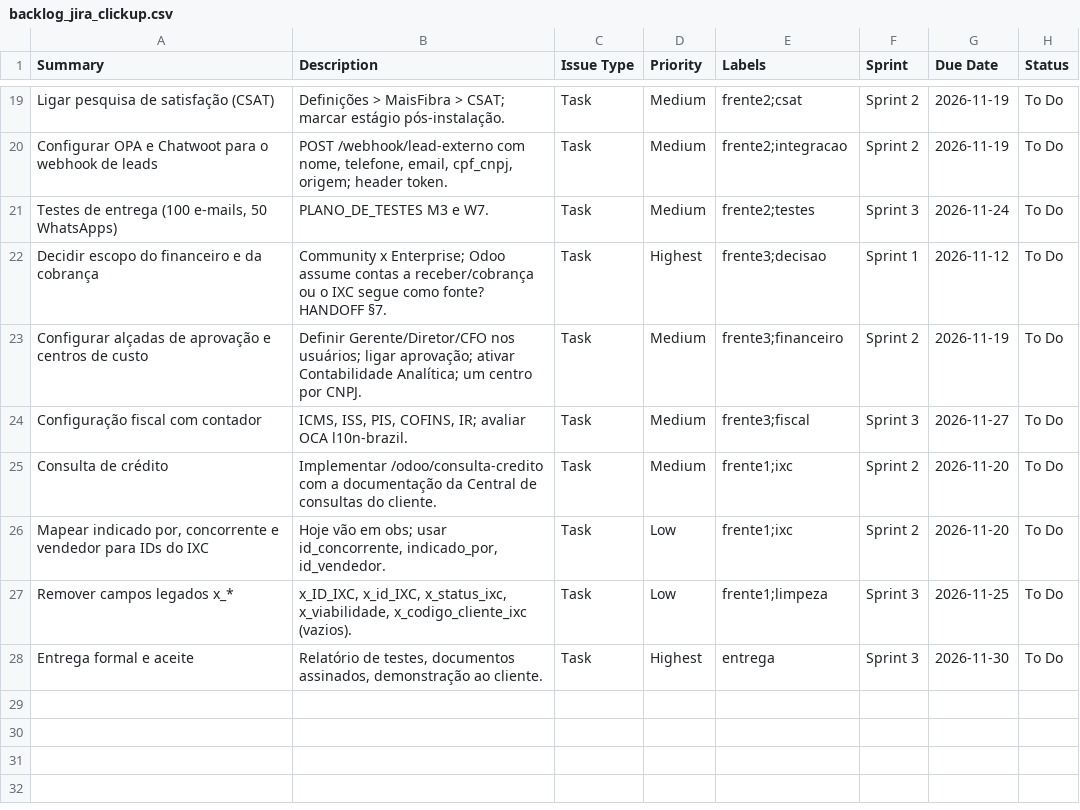
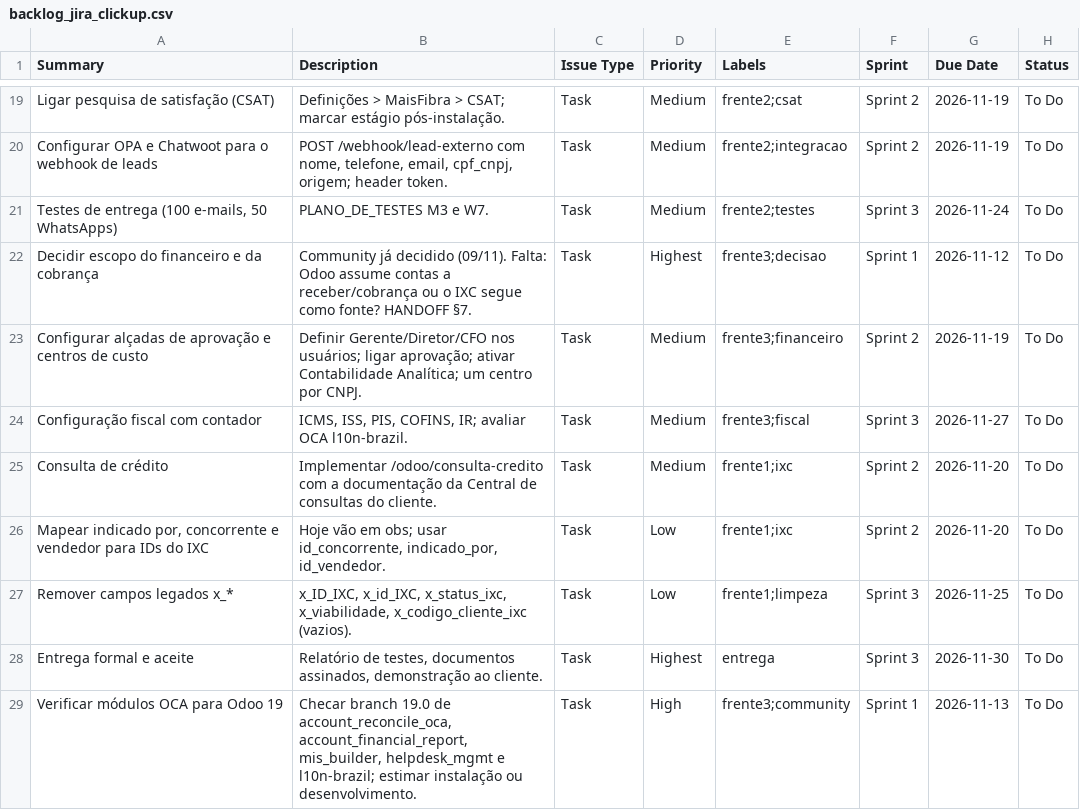
Before and after one commit to MatCano/ixc-odoo-bridge, a CSV file: docs/backlog_jira_clickup.csv, drawn as a sheet; only a part is shown, gaps mark what is left out.

```diff
--- a/docs/backlog_jira_clickup.csv
+++ b/docs/backlog_jira_clickup.csv
@@ -21,3 +21,3 @@ Summary,Description,Issue Type,Priority,Labels,Sprint,Due Date,Status
 "Testes de entrega (100 e-mails, 50 WhatsApps)","PLANO_DE_TESTES M3 e W7.",Task,Medium,frente2;testes,Sprint 3,2026-11-24,To Do
-"Decidir escopo do financeiro e da cobrança","Community x Enterprise; Odoo assume contas a receber/cobrança ou o IXC segue como fonte? HANDOFF §7.",Task,Highest,frente3;decisao,Sprint 1,2026-11-12,To Do
+"Decidir escopo do financeiro e da cobrança","Community já decidido (09/11). Falta: Odoo assume contas a receber/cobrança ou o IXC segue como fonte? HANDOFF §7.",Task,Highest,frente3;decisao,Sprint 1,2026-11-12,To Do
 "Configurar alçadas de aprovação e centros de custo","Definir Gerente/Diretor/CFO nos usuários; ligar aprovação; ativar Contabilidade Analítica; um centro por CNPJ.",Task,Medium,frente3;financeiro,Sprint 2,2026-11-19,To Do
@@ -28 +28,2 @@ Summary,Description,Issue Type,Priority,Labels,Sprint,Due Date,Status
 "Entrega formal e aceite","Relatório de testes, documentos assinados, demonstração ao cliente.",Task,Highest,entrega,Sprint 3,2026-11-30,To Do
+"Verificar módulos OCA para Odoo 19","Checar branch 19.0 de account_reconcile_oca, account_financial_report, mis_builder, helpdesk_mgmt e l10n-brazil; estimar instalação ou desenvolvimento.",Task,High,frente3;community,Sprint 1,2026-11-13,To Do
```
Also changed, not shown: 1 other file.
